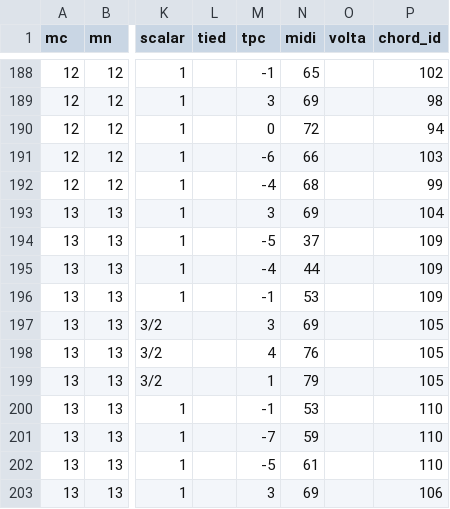
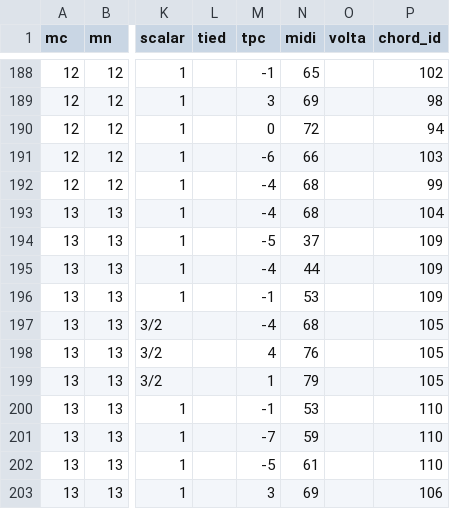
Before and after one commit to DCMLab/schulhoff_suite_dansante_en_jazz, a TSV file: notes/suite_dansante_en_jazz_3_waltz.tsv, drawn as a sheet; only a part is shown, gaps mark what is left out; the diff names each change by its address in the sheet, - before the commit and + after, or states it on an @@ line.

```diff
--- a/notes/suite_dansante_en_jazz_3_waltz.tsv
+++ b/notes/suite_dansante_en_jazz_3_waltz.tsv
-M193 (tpc): 3
+M193 (tpc): -4
-N193 (midi): 69
+N193 (midi): 68
-M197 (tpc): 3
+M197 (tpc): -4
-N197 (midi): 69
+N197 (midi): 68
```
Also changed, not shown: measures/suite_dansante_en_jazz_3_waltz.tsv, metadata.tsv, 2 other files.
